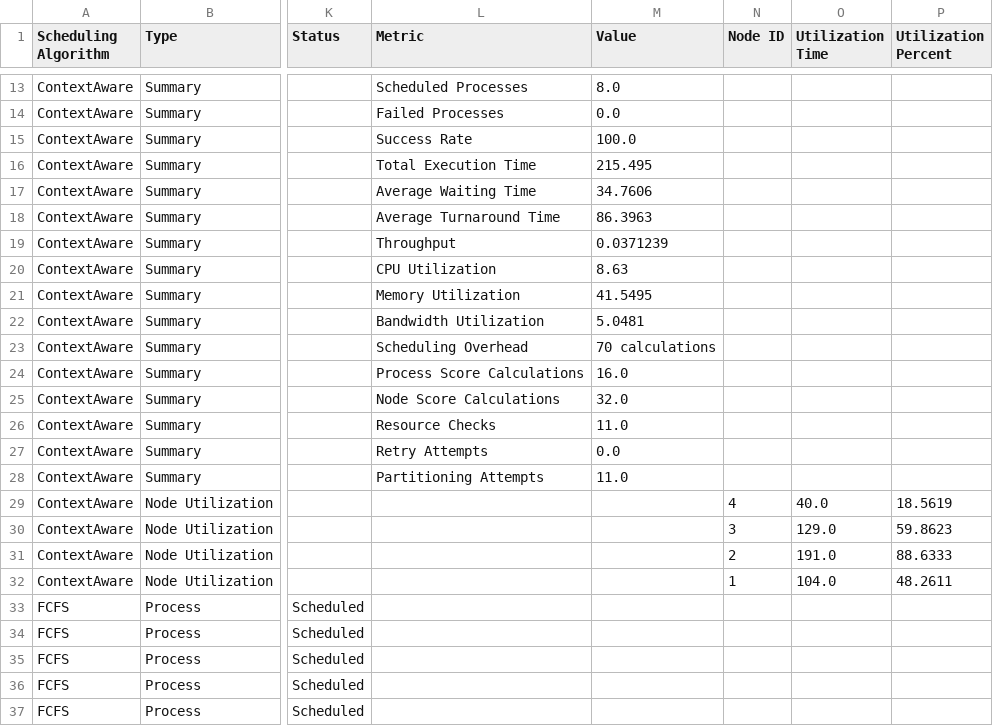
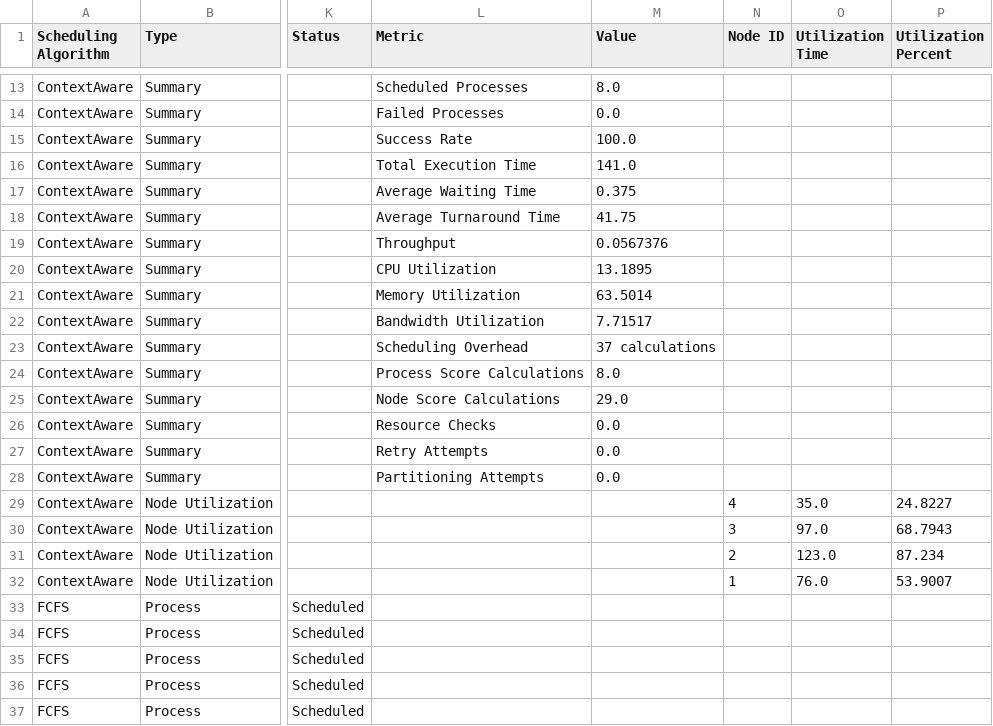
Before and after one commit to sudipto0315/context-aware-priority-scheduler-project, a CSV file: data/scheduling_data.csv, drawn as a sheet; only a part is shown, gaps mark what is left out; the diff covers the shown part only; the diff names each change by its address in the sheet, - before the commit and + after, or states it on an @@ line.

```diff
--- a/data/scheduling_data.csv
+++ b/data/scheduling_data.csv
-M16 (Value): 215.495
+M16 (Value): 141.0
-M17 (Value): 34.7606
+M17 (Value): 0.375
-M18 (Value): 86.3963
+M18 (Value): 41.75
-M19 (Value): 0.0371239
+M19 (Value): 0.0567376
-M20 (Value): 8.63
+M20 (Value): 13.1895
-M21 (Value): 41.5495
+M21 (Value): 63.5014
-M22 (Value): 5.0481
+M22 (Value): 7.71517
-M23 (Value): 70 calculations
+M23 (Value): 37 calculations
-M24 (Value): 16.0
+M24 (Value): 8.0
-M25 (Value): 32.0
+M25 (Value): 29.0
-M26 (Value): 11.0
+M26 (Value): 0.0
-M28 (Value): 11.0
+M28 (Value): 0.0
-O29 (Utilization Time): 40.0
+O29 (Utilization Time): 35.0
-P29 (Utilization Percent): 18.5619
+P29 (Utilization Percent): 24.8227
-O30 (Utilization Time): 129.0
+O30 (Utilization Time): 97.0
-P30 (Utilization Percent): 59.8623
+P30 (Utilization Percent): 68.7943
-O31 (Utilization Time): 191.0
+O31 (Utilization Time): 123.0
-P31 (Utilization Percent): 88.6333
+P31 (Utilization Percent): 87.234
-O32 (Utilization Time): 104.0
+O32 (Utilization Time): 76.0
-P32 (Utilization Percent): 48.2611
+P32 (Utilization Percent): 53.9007
```
Also changed, not shown: 6 added rows, 6 removed rows and 2 edited cells elsewhere in this file, 12 other files.
